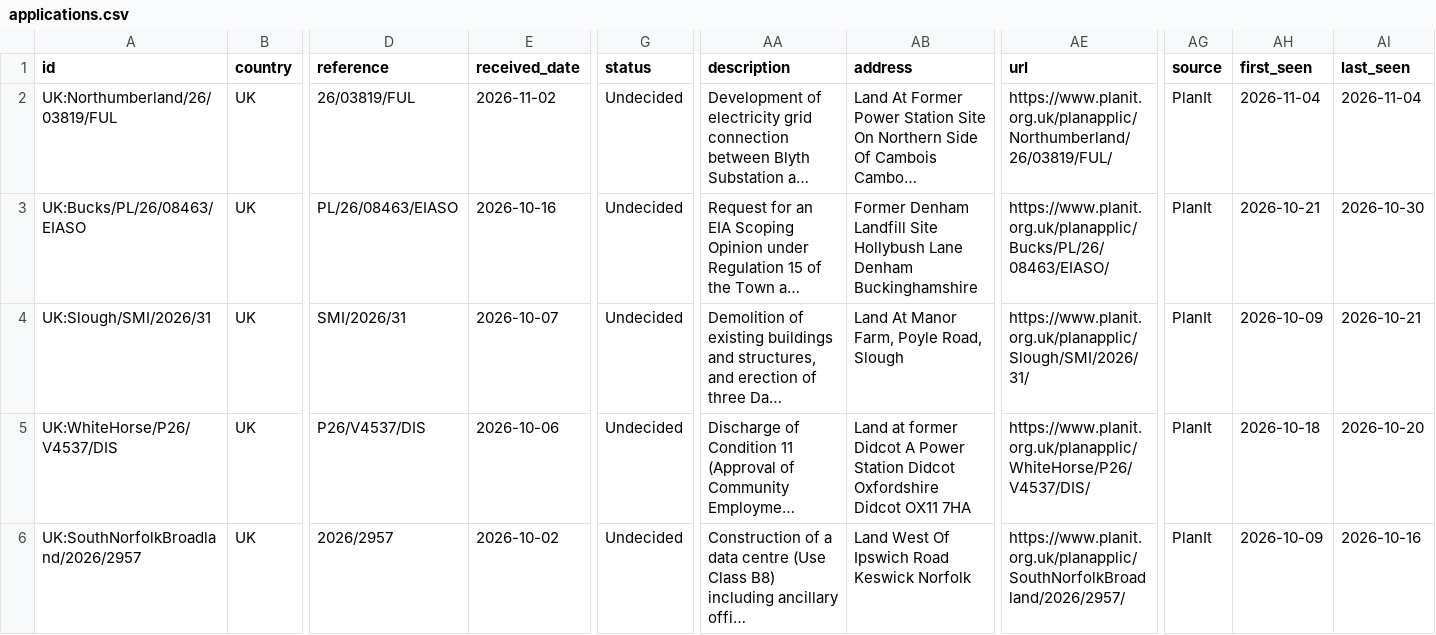
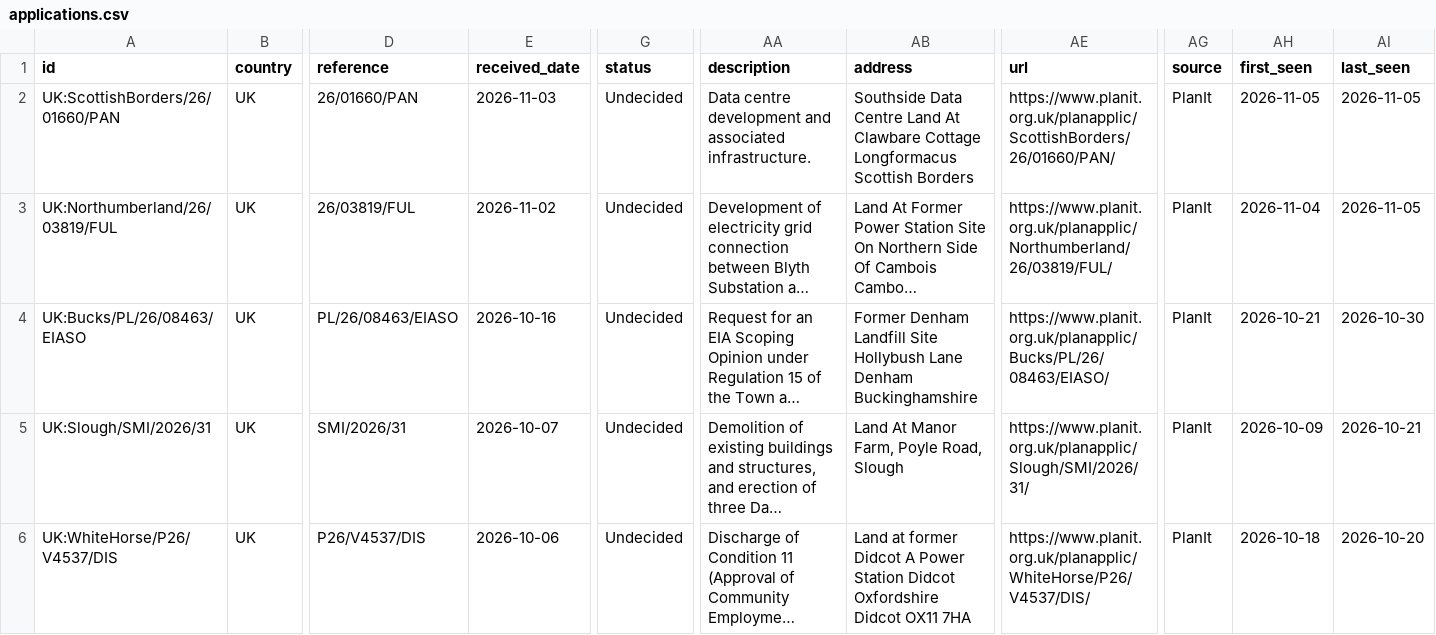
Before and after one commit to Sanjay1345/dc-planning-tracker, a CSV file: data/applications.csv, drawn as a sheet; only a part is shown, gaps mark what is left out; the shorter side is filled out with more unchanged rows; long unchanged cells end in …; addresses are those after the commit; rows hold the shown columns only; the diff names each change by its address in the sheet, - before the commit and + after, or states it on an @@ line.

```diff
--- a/data/applications.csv
+++ b/data/applications.csv
+row 2: UK:ScottishBorders/26/01660/PAN | UK | 26/01660/PAN | 2026-11-03 | Undecided | Data centre development and associated infrastructure. | Southside Data Centre Land At Clawbare Cottage Longformacus Scottish Borders | https://www.planit.org.uk/planapplic/ScottishBorders/26/01660/PAN/ | PlanIt | 2026-11-05 | 2026-11-05
-AI3 (last_seen): 2026-11-04
+AI3 (last_seen): 2026-11-05
```
Also changed, not shown: 1 other file.
